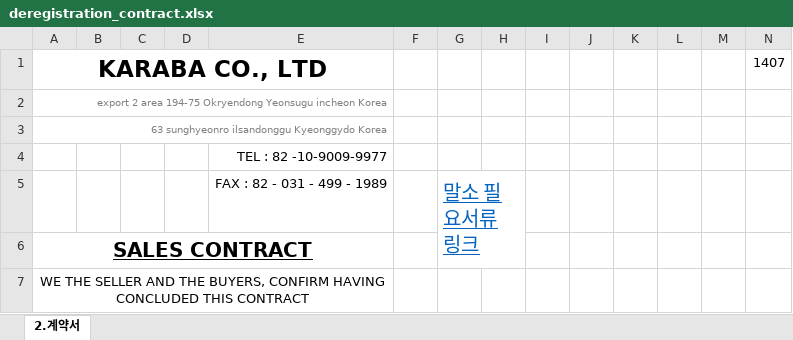
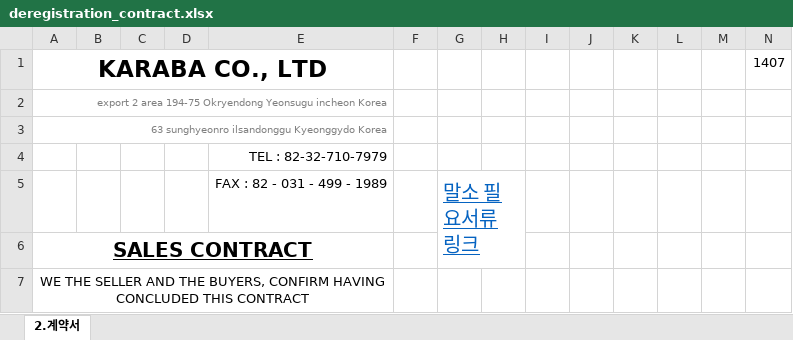
Before and after one commit to wlsdud10075-JIN/car-erp, an Excel workbook: resources/templates/karaba/deregistration_contract.xlsx, sheet 2.계약서, drawn as a sheet; only a part is shown; values as stored, in another font and other column widths than the file's, no borders; charts and pictures not drawn; the diff names each change by its address in the sheet, - before the commit and + after, or states it on an @@ line.

```diff
--- a/resources/templates/karaba/deregistration_contract.xlsx (sheet 2.계약서)
+++ b/resources/templates/karaba/deregistration_contract.xlsx (sheet 2.계약서)
-E4: TEL : 82 -10-9009-9977
+E4: TEL : 82-32-710-7979
```
Also changed, not shown: resources/templates/heyman/container_contract.xlsx, resources/templates/heyman/roro_contract.xlsx, 2 other files.
